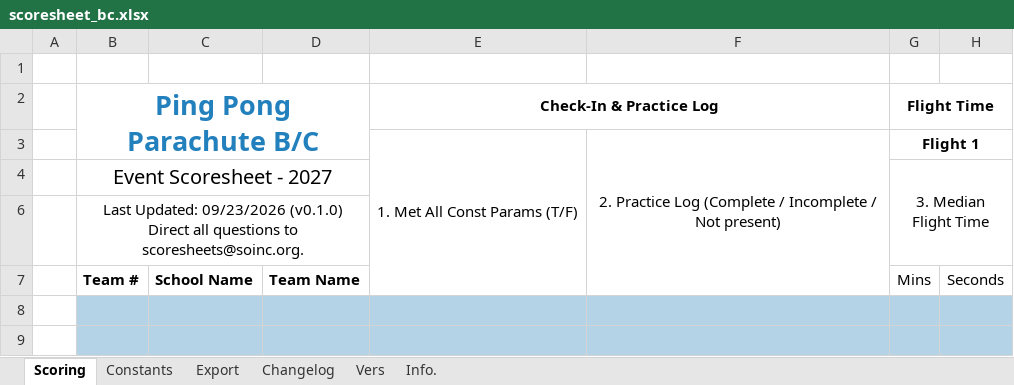
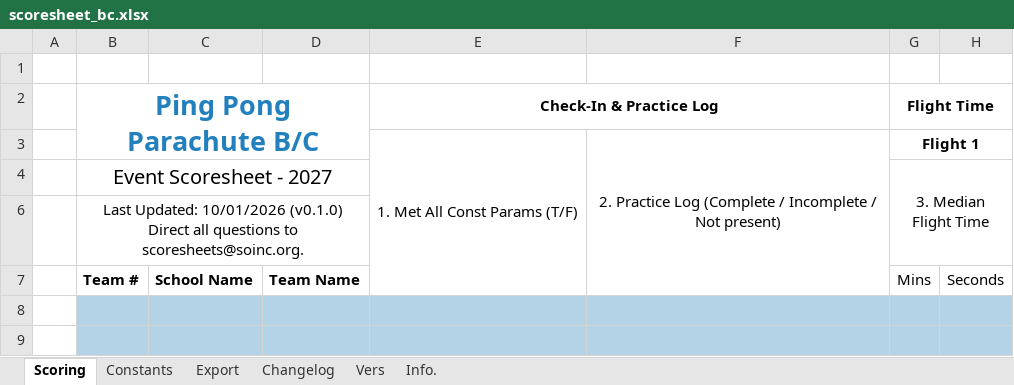
Before and after one commit to Southern-Califonia-Science-Olympiad/scoresheets, an Excel workbook: 2027PingPongParachute/scoresheet_bc.xlsx, sheet Scoring, drawn as a sheet; only a part is shown; values as stored, in another font and other column widths than the file's, no borders; conditional formats not drawn; ↵ is a line break in a cell; the diff names each change by its address in the sheet, - before the commit and + after, or states it on an @@ line.

```diff
--- a/2027PingPongParachute/scoresheet_bc.xlsx (sheet Scoring)
+++ b/2027PingPongParachute/scoresheet_bc.xlsx (sheet Scoring)
-B6 (Ping Pong Parachute B/C): Last Updated: 09/23/2026 (v0.1.0) ↵ Direct…
+B6 (Ping Pong Parachute B/C): Last Updated: 10/01/2026 (v0.1.0) ↵ Direct…
```
Also changed, not shown: sheet Info., 2027Boomilever/scoresheet_b.xlsx, 2027Boomilever/scoresheet_c.xlsx, 7 other files.
